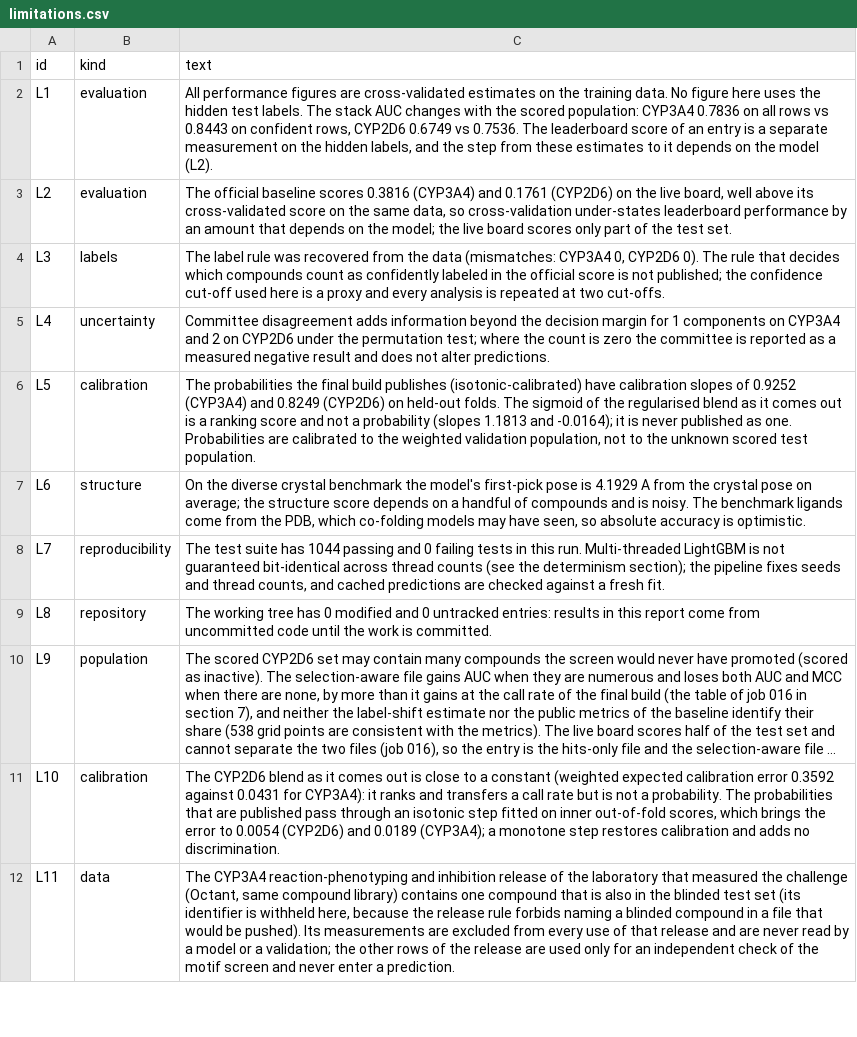
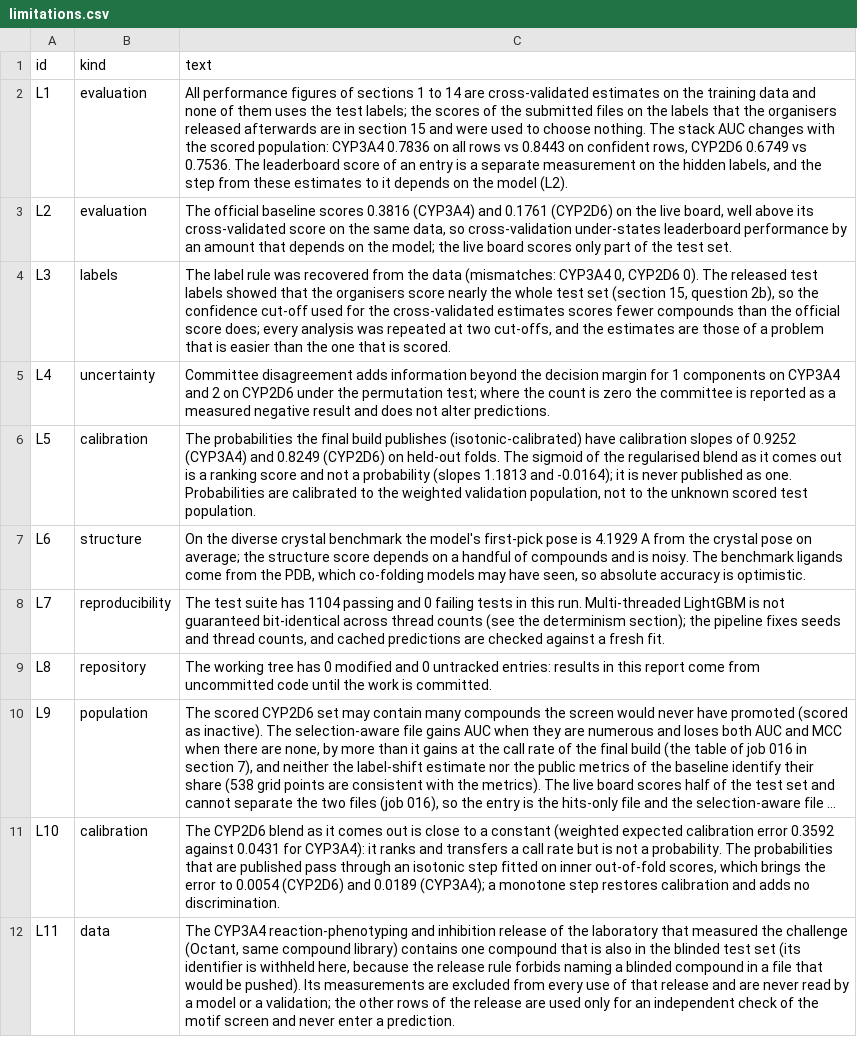
Before and after one commit to mohamedtalaat-gif/CYPMode, a CSV file: explorer/full/data/limitations.csv, drawn as a sheet; only a part is shown; long unchanged cells end in ….

Commit message:
The data of the complete explorer rebuilt from the project as it stands: the sections of the notebook with 13.5 to 13.9, the jobs 296, 907 to 909, 970, and 975, the test files, the audit checks, and the limitations as the method report states them, and the log of the bundle of the public results

```diff
--- a/explorer/full/data/limitations.csv
+++ b/explorer/full/data/limitations.csv
@@ -1,5 +1,5 @@
 id,kind,text
-L1,evaluation,"All performance figures are cross-validated estimates on the training data. No figure here uses the hidden test labels. The stack AUC changes with the scored population: CYP3A4 0.7836 on all rows vs 0.8443 on confident rows, CYP2D6 0.6749 vs 0.7536. The leaderboard score of an entry is a separate measurement on the hidden labels, and the step from these estimates to it depends on the model (L2)."
+L1,evaluation,"All performance figures of sections 1 to 14 are cross-validated estimates on the training data and none of them uses the test labels; the scores of the submitted files on the labels that the organisers released afterwards are in section 15 and were used to choose nothing. The stack AUC changes with the scored population: CYP3A4 0.7836 on all rows vs 0.8443 on confident rows, CYP2D6 0.6749 vs 0.7536. The leaderboard score of an entry is a separate measurement on the hidden labels, and the step from these estimates to it depends on the model (L2)."
 L2,evaluation,"The official baseline scores 0.3816 (CYP3A4) and 0.1761 (CYP2D6) on the live board, well above its cross-validated score on the same data, so cross-validation under-states leaderboard performance by an amount that depends on the model; the live board scores only part of the test set."
-L3,labels,"The label rule was recovered from the data (mismatches: CYP3A4 0, CYP2D6 0). The rule that decides which compounds count as confidently labeled in the official score is not published; the confidence cut-off used here is a proxy and every analysis is repeated at two cut-offs."
+L3,labels,"The label rule was recovered from the data (mismatches: CYP3A4 0, CYP2D6 0). The released test labels showed that the organisers score nearly the whole test set (section 15, question 2b), so the confidence cut-off used for the cross-validated estimates scores fewer compounds than the official score does; every analysis was repeated at two cut-offs, and the estimates are those of a problem that is easier than the one that is scored."
 L4,uncertainty,Committee disagreement adds information beyond the decision margin for 1 components on CYP3A4 and 2 on CYP2D6 under the permutation test; where the count is zero the committee is reported as a measured negative result and does not alter predictions.
@@ -7,3 +7,3 @@ L5,calibration,"The probabilities the final build publishes (isotonic-calibrated
 L6,structure,"On the diverse crystal benchmark the model's first-pick pose is 4.1929 A from the crystal pose on average; the structure score depends on a handful of compounds and is noisy. The benchmark ligands come from the PDB, which co-folding models may have seen, so absolute accuracy is optimistic."
-L7,reproducibility,"The test suite has 1044 passing and 0 failing tests in this run. Multi-threaded LightGBM is not guaranteed bit-identical across thread counts (see the determinism section); the pipeline fixes seeds and thread counts, and cached predictions are checked against a fresh fit."
+L7,reproducibility,"The test suite has 1104 passing and 0 failing tests in this run. Multi-threaded LightGBM is not guaranteed bit-identical across thread counts (see the determinism section); the pipeline fixes seeds and thread counts, and cached predictions are checked against a fresh fit."
 L8,repository,The working tree has 0 modified and 0 untracked entries: results in this report come from uncommitted code until the work is committed.
```
Also changed, not shown: explorer/full/data/artifacts.csv, explorer/full/data/audit_checks.csv, 5 other files.
